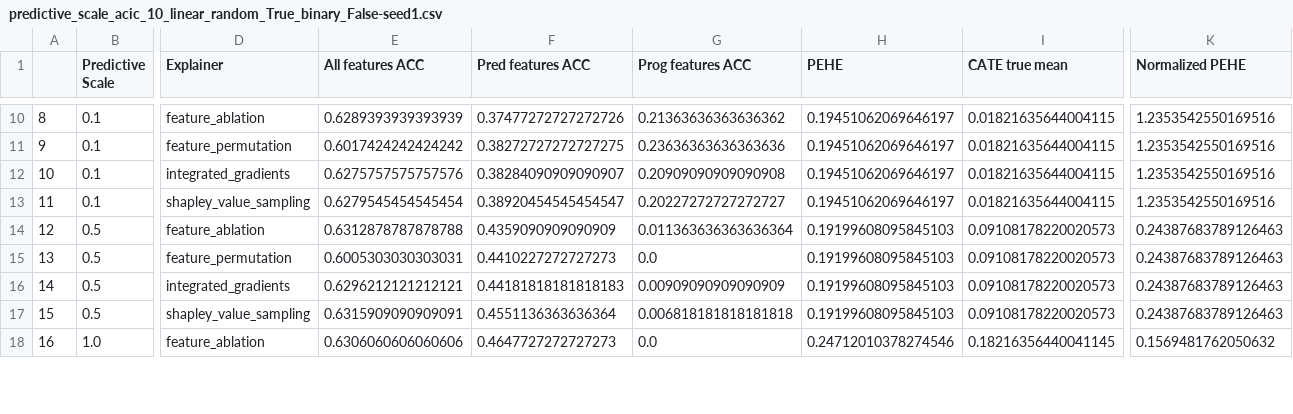
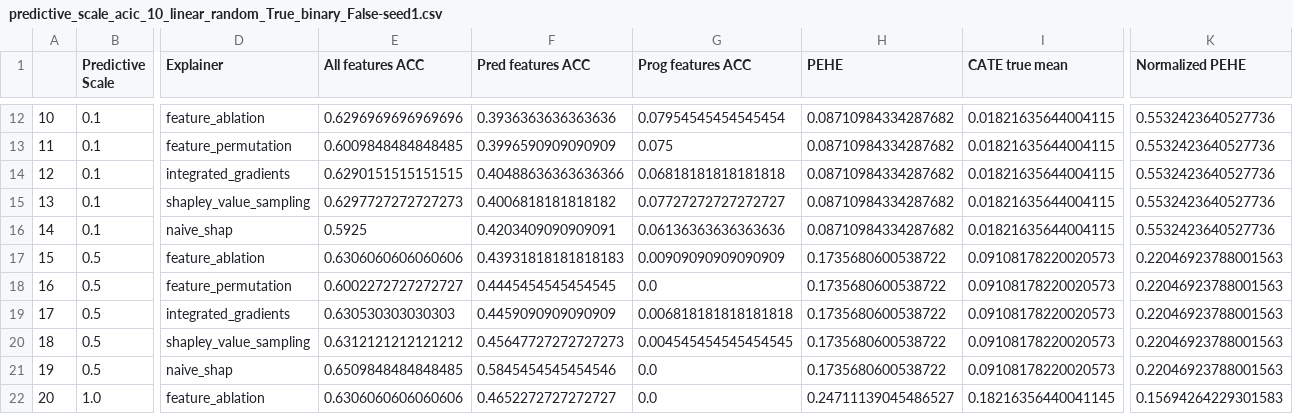
Before and after one commit to q8888620002/LIFT-XAI, a CSV file: results/predictive_sensitivity/predictive_scale_acic_10_linear_random_True_binary_False-seed1.csv, drawn as a sheet; only a part is shown, gaps mark what is left out; addresses are those after the commit; rows hold the shown columns only; the diff covers the shown part only; the diff names each change by its address in the sheet, - before the commit and + after, or states it on an @@ line.

```diff
--- a/results/predictive_sensitivity/predictive_scale_acic_10_linear_random_True_binary_False-seed1.csv
+++ b/results/predictive_sensitivity/predictive_scale_acic_10_linear_random_True_binary_False-seed1.csv
@@ column A renumbered between rows 7 and 30 @@
-E12 (All features ACC): 0.6289393939393939
+E12 (All features ACC): 0.6296969696969696
-F12 (Pred features ACC): 0.37477272727272726
+F12 (Pred features ACC): 0.3936363636363636
-G12 (Prog features ACC): 0.21363636363636362
+G12 (Prog features ACC): 0.07954545454545454
-H12:H15 (PEHE): 0.19451062069646197
+H12:H15 (PEHE): 0.08710984334287682
-K12:K15 (Normalized PEHE): 1.2353542550169516
+K12:K15 (Normalized PEHE): 0.5532423640527736
-E13 (All features ACC): 0.6017424242424242
+E13 (All features ACC): 0.6009848484848485
-F13 (Pred features ACC): 0.38272727272727275
+F13 (Pred features ACC): 0.3996590909090909
-G13 (Prog features ACC): 0.23636363636363636
+G13 (Prog features ACC): 0.075
-E14 (All features ACC): 0.6275757575757576
+E14 (All features ACC): 0.6290151515151515
-F14 (Pred features ACC): 0.38284090909090907
+F14 (Pred features ACC): 0.40488636363636366
-G14 (Prog features ACC): 0.20909090909090908
+G14 (Prog features ACC): 0.06818181818181818
-E15 (All features ACC): 0.6279545454545454
+E15 (All features ACC): 0.6297727272727273
-F15 (Pred features ACC): 0.38920454545454547
+F15 (Pred features ACC): 0.4006818181818182
-G15 (Prog features ACC): 0.20227272727272727
+G15 (Prog features ACC): 0.07727272727272727
+row 16: 14 | 0.1 | naive_shap | 0.5925 | 0.4203409090909091 | 0.06136363636363636 | 0.08710984334287682 | 0.01821635644004115 | 0.5532423640527736
-E17 (All features ACC): 0.6312878787878788
+E17 (All features ACC): 0.6306060606060606
-F17 (Pred features ACC): 0.4359090909090909
+F17 (Pred features ACC): 0.43931818181818183
-G17 (Prog features ACC): 0.011363636363636364
+G17 (Prog features ACC): 0.00909090909090909
-H17:H20 (PEHE): 0.19199608095845103
+H17:H20 (PEHE): 0.1735680600538722
-K17:K20 (Normalized PEHE): 0.24387683789126463
+K17:K20 (Normalized PEHE): 0.22046923788001563
-E18 (All features ACC): 0.6005303030303031
+E18 (All features ACC): 0.6002272727272727
-F18 (Pred features ACC): 0.4410227272727273
+F18 (Pred features ACC): 0.4445454545454545
-E19 (All features ACC): 0.6296212121212121
+E19 (All features ACC): 0.630530303030303
-F19 (Pred features ACC): 0.44181818181818183
+F19 (Pred features ACC): 0.4459090909090909
-G19 (Prog features ACC): 0.00909090909090909
+G19 (Prog features ACC): 0.006818181818181818
-E20 (All features ACC): 0.6315909090909091
+E20 (All features ACC): 0.6312121212121212
-F20 (Pred features ACC): 0.4551136363636364
+F20 (Pred features ACC): 0.45647727272727273
-G20 (Prog features ACC): 0.006818181818181818
+G20 (Prog features ACC): 0.004545454545454545
+row 21: 19 | 0.5 | naive_shap | 0.6509848484848485 | 0.5845454545454546 | 0.0 | 0.1735680600538722 | 0.09108178220020573 | 0.22046923788001563
-F22 (Pred features ACC): 0.4647727272727273
+F22 (Pred features ACC): 0.4652272727272727
-H22 (PEHE): 0.24712010378274546
+H22 (PEHE): 0.24711139045486527
-K22 (Normalized PEHE): 0.1569481762050632
+K22 (Normalized PEHE): 0.15694264229301583
```
Also changed, not shown: 4 added rows and 68 edited cells elsewhere in this file, results/predictive_sensitivity/predictive_scale_twins_8_linear_random_True_binary_False-seed1.csv, 28 other files.
